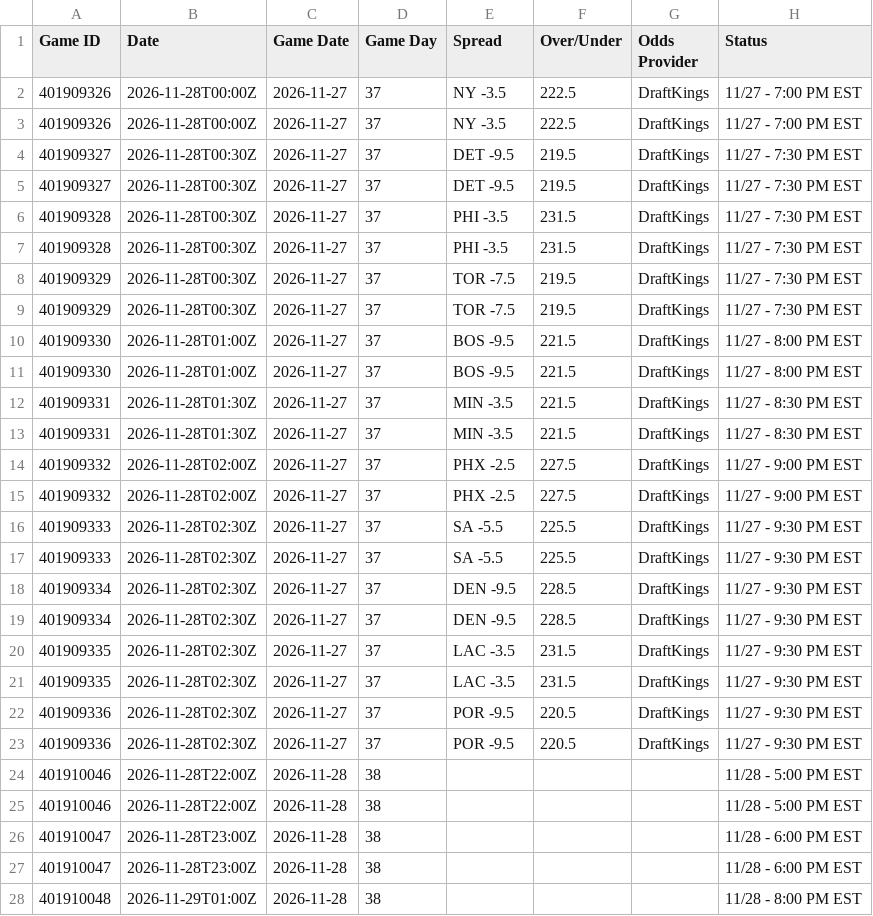
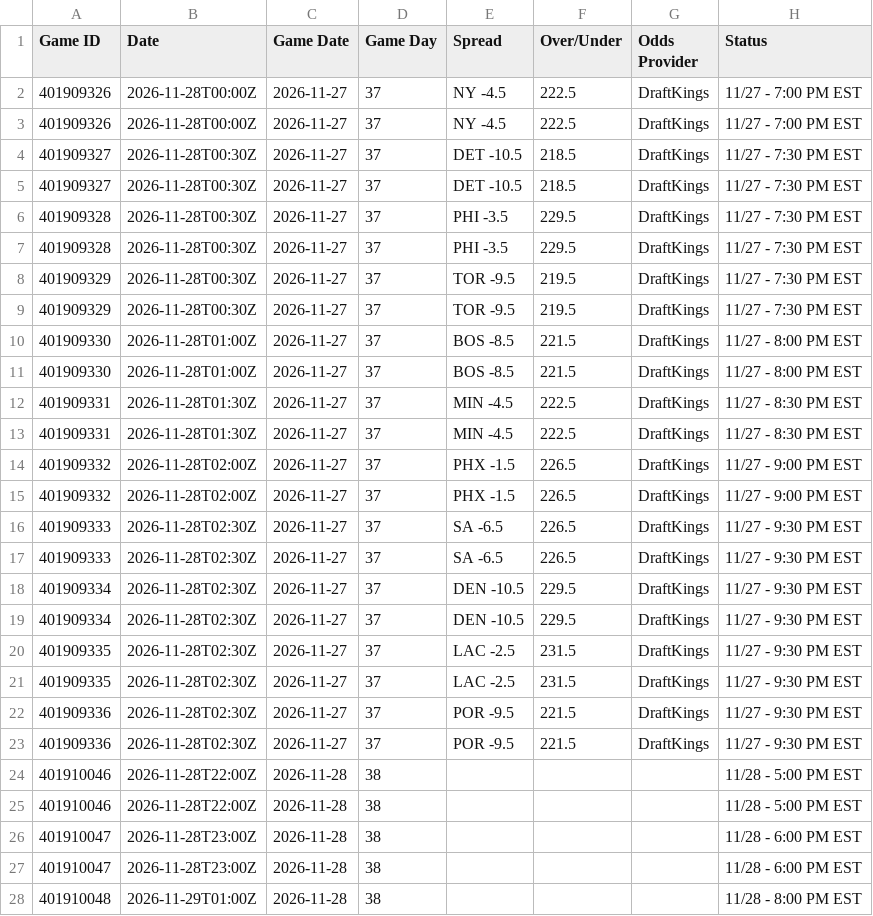
Before and after one commit to HitByOne/NBAData, a CSV file: site/data/nba_2027_upcoming_matchups.csv, drawn as a sheet; only a part is shown; the diff names each change by its address in the sheet, - before the commit and + after, or states it on an @@ line.

```diff
--- a/site/data/nba_2027_upcoming_matchups.csv
+++ b/site/data/nba_2027_upcoming_matchups.csv
-E2:E3 (Spread): NY -3.5
+E2:E3 (Spread): NY -4.5
-E4:E5 (Spread): DET -9.5
+E4:E5 (Spread): DET -10.5
-F4:F5 (Over/Under): 219.5
+F4:F5 (Over/Under): 218.5
-F6:F7 (Over/Under): 231.5
+F6:F7 (Over/Under): 229.5
-E8:E9 (Spread): TOR -7.5
+E8:E9 (Spread): TOR -9.5
-E10:E11 (Spread): BOS -9.5
+E10:E11 (Spread): BOS -8.5
-E12:E13 (Spread): MIN -3.5
+E12:E13 (Spread): MIN -4.5
-F12:F13 (Over/Under): 221.5
+F12:F13 (Over/Under): 222.5
-E14:E15 (Spread): PHX -2.5
+E14:E15 (Spread): PHX -1.5
-F14:F15 (Over/Under): 227.5
+F14:F15 (Over/Under): 226.5
-E16:E17 (Spread): SA -5.5
+E16:E17 (Spread): SA -6.5
-F16:F17 (Over/Under): 225.5
+F16:F17 (Over/Under): 226.5
-E18:E19 (Spread): DEN -9.5
+E18:E19 (Spread): DEN -10.5
-F18:F19 (Over/Under): 228.5
+F18:F19 (Over/Under): 229.5
-E20:E21 (Spread): LAC -3.5
+E20:E21 (Spread): LAC -2.5
-F22:F23 (Over/Under): 220.5
+F22:F23 (Over/Under): 221.5
```
Also changed, not shown: site/data/nba_2027_backtest.csv.
